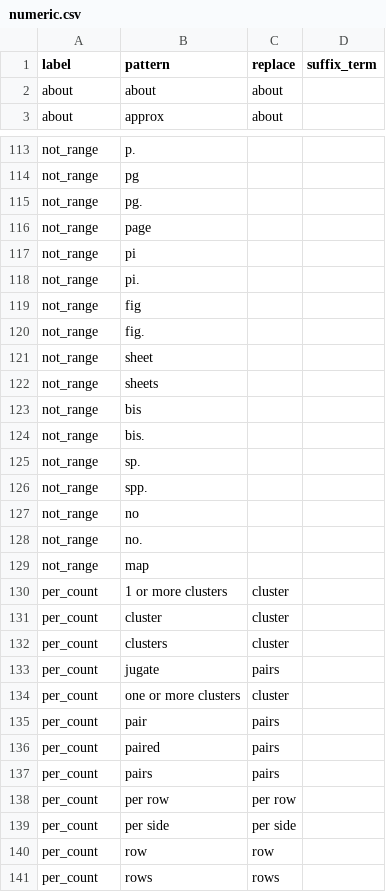
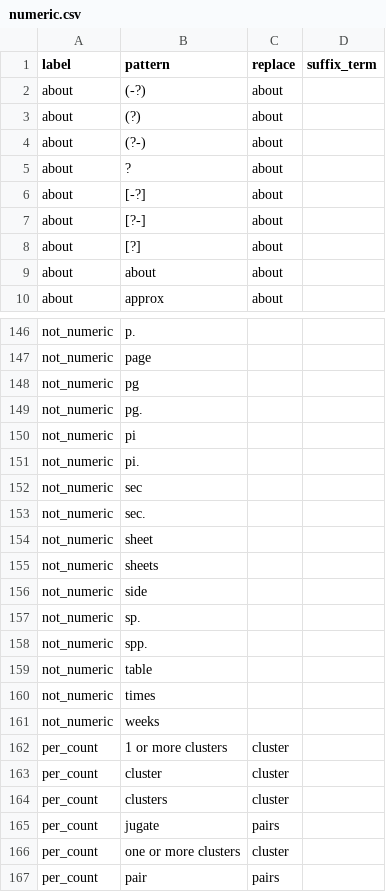
Before and after one commit to rafelafrance/traiter_plant_patterns, a CSV file: plants/pylib/traits/numeric/numeric.csv, drawn as a sheet; only a part is shown, gaps mark what is left out; the shorter side is filled out with more unchanged rows; removed rows and columns are numbered as before the commit, all else as after; the diff covers the shown part only; the diff names each change by its address in the sheet, - before the commit and + after, or states it on an @@ line.

Commit message:
Update numeric parsing

```diff
--- a/plants/pylib/traits/numeric/numeric.csv
+++ b/plants/pylib/traits/numeric/numeric.csv
+row 2: about | (-?) | about
+row 3: about | (?) | about
+row 4: about | (?-) | about
+row 5: about | ? | about
+row 6: about | [-?] | about
+row 7: about | [?-] | about
+row 8: about | [?] | about
-A146 (label): not_range
+A146 (label): not_numeric
+row 147: not_numeric | page
-A148:A149 (label): not_range
+A148:A149 (label): not_numeric
-row 116: not_range | page
-A150:A151 (label): not_range
+A150:A151 (label): not_numeric
-row 119: not_range | fig
-row 120: not_range | fig.
+row 152: not_numeric | sec
+row 153: not_numeric | sec.
-A154:A155 (label): not_range
+A154:A155 (label): not_numeric
-row 123: not_range | bis
-row 124: not_range | bis.
+row 156: not_numeric | side
-A157:A158 (label): not_range
+A157:A158 (label): not_numeric
-row 127: not_range | no
-row 128: not_range | no.
-row 129: not_range | map
+row 159: not_numeric | table
+row 160: not_numeric | times
+row 161: not_numeric | weeks
```
Also changed, not shown: 26 added rows, 21 removed rows, 2 moved rows and 10 edited cells elsewhere in this file, 16 other files.
